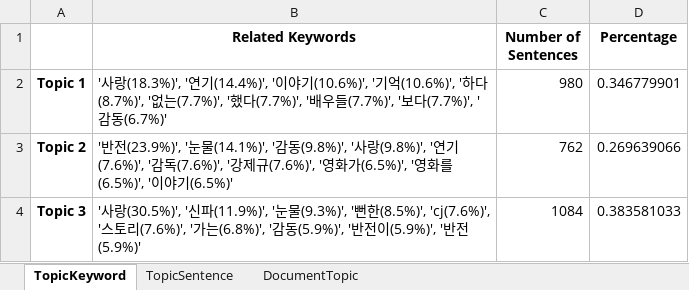
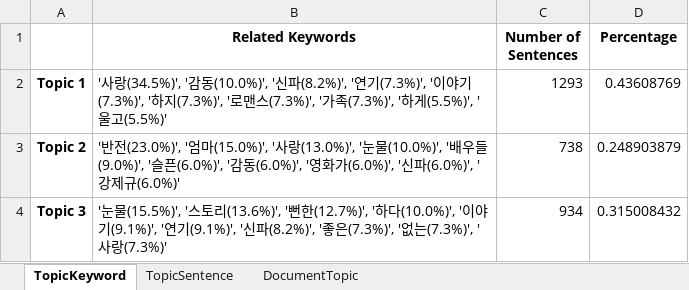
Before and after one commit to thekimk/DEBA-Research, an Excel workbook: Project-MovieCommentAnalysis/Result/TopicExtraction/Topics_byTokenLDA_CommentPrepAuto(1,3)_SentiNega_Topic3.xlsx, sheet TopicKeyword, drawn as a sheet; values as stored, in another font and other column widths than the file's, no borders; the diff names each change by its address in the sheet, - before the commit and + after, or states it on an @@ line.

```diff
--- a/Project-MovieCommentAnalysis/Result/TopicExtraction/Topics_byTokenLDA_CommentPrepAuto(1,3)_SentiNega_Topic3.xlsx (sheet TopicKeyword)
+++ b/Project-MovieCommentAnalysis/Result/TopicExtraction/Topics_byTokenLDA_CommentPrepAuto(1,3)_SentiNega_Topic3.xlsx (sheet TopicKeyword)
-B2 (Related Keywords): …사랑(18.3%)', '연기(14.4%)', '이야기(10.6%)', '기억(10.6%)', '하다(8.7%)', '없는(7.7%)', '했다(7.7%)', '배우들(7.7%)', '보다(7.7%)', '감동(6.7%)'
+B2 (Related Keywords): …사랑(34.5%)', '감동(10.0%)', '신파(8.2%)', '연기(7.3%)', '이야기(7.3%)', '하지(7.3%)', '로맨스(7.3%)', '가족(7.3%)', '하게(5.5%)', '울고(5.5%)'
-C2 (Number of Sentences): 980
+C2 (Number of Sentences): 1293
-D2 (Percentage): 0.346779901
+D2 (Percentage): 0.43608769
-B3 (Related Keywords): …반전(23.9%)', '눈물(14.1%)', '감동(9.8%)', '사랑(9.8%)', '연기(7.6%)', '감독(7.6%)', '강제규(7.6%)', '영화가(6.5%)', '영화를(6.5%)', '이야기(6.5%)'
+B3 (Related Keywords): …반전(23.0%)', '엄마(15.0%)', '사랑(13.0%)', '눈물(10.0%)', '배우들(9.0%)', '슬픈(6.0%)', '감동(6.0%)', '영화가(6.0%)', '신파(6.0%)', '강제규(6.0%)'
-C3 (Number of Sentences): 762
+C3 (Number of Sentences): 738
-D3 (Percentage): 0.269639066
+D3 (Percentage): 0.248903879
-B4 (Related Keywords): '사랑(30.5%)', '신파(11.9%)', '눈물(9.3%)', '뻔한(8.5%)', 'cj(7.6%)', '스토리(7.6%)', '가는(6.8%)', '감동(5.9%)', '반전이(5.9%)', '반전(5.9%)'
+B4 (Related Keywords): '눈물(15.5%)', '스토리(13.6%)', '뻔한(12.7%)', '하다(10.0%)', '이야기(9.1%)', '연기(9.1%)', '신파(8.2%)', '좋은(7.3%)', '없는(7.3%)', '사랑(7.3%)'
-C4 (Number of Sentences): 1084
+C4 (Number of Sentences): 934
-D4 (Percentage): 0.383581033
+D4 (Percentage): 0.315008432
```
Also changed, not shown: sheet DocumentTopic, sheet TopicSentence, 19 other files.
